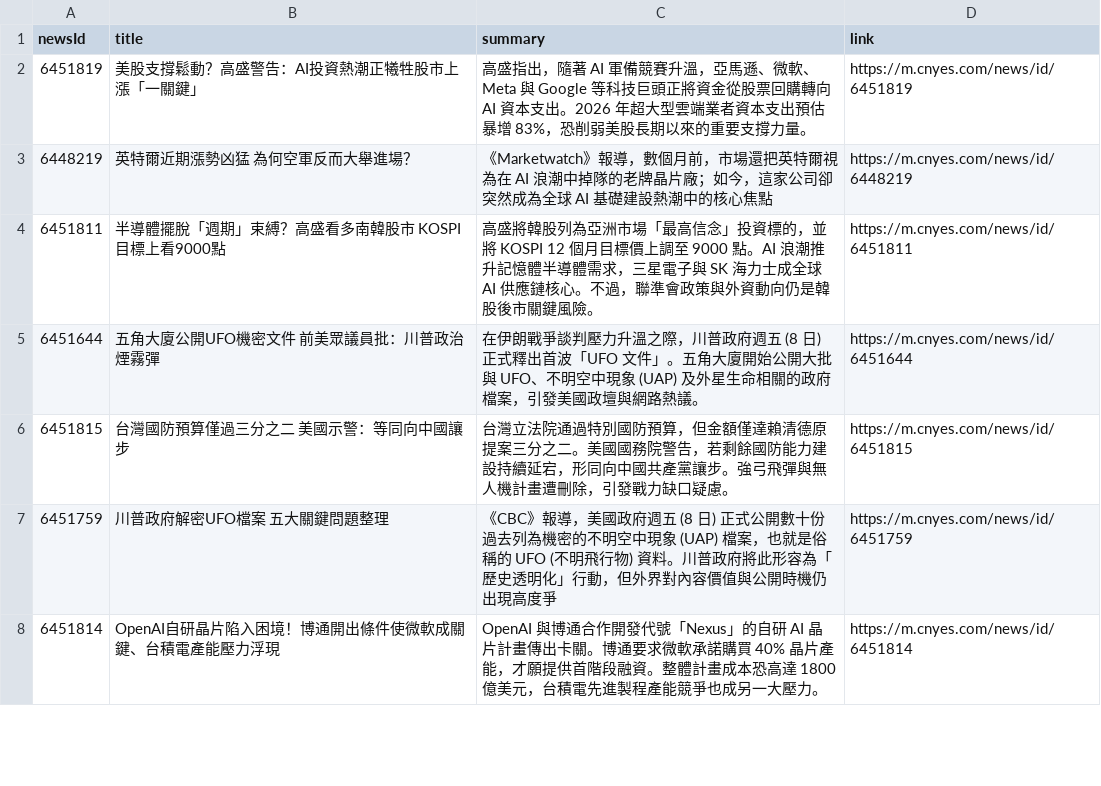
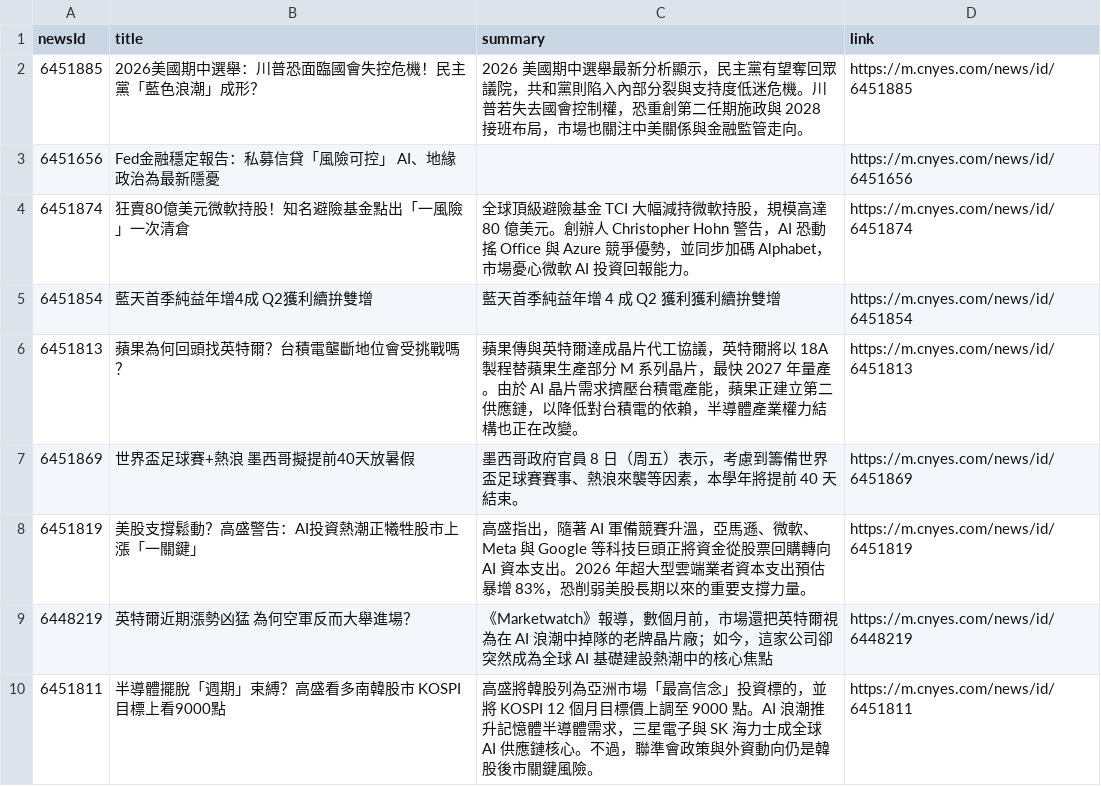
Before and after one commit to MaxDong168/test_github_actions, a CSV file: news.csv, drawn as a sheet; only a part is shown; the shorter side is filled out with more unchanged rows; the diff names each change by its address in the sheet, - before the commit and + after, or states it on an @@ line.

```diff
--- a/news.csv
+++ b/news.csv
+row 2: 6451885 | 2026美國期中選舉：川普恐面臨國會失控危機！民主黨「藍色浪潮」成形？ | 2026 美國期中選舉最新分析顯示，民主黨有望奪回眾議院，共和黨則陷入內部分裂與支持度低迷危機。川普若失去國會控制權，恐重創第二任期施政與 2028 接班布局，市場也關注中美關係與金融監管走向。 | https://m.cnyes.com/news/id/6451885
+row 3: 6451656 | Fed金融穩定報告：私募信貸「風險可控」 AI、地緣政治為最新隱憂 |  | https://m.cnyes.com/news/id/6451656
+row 4: 6451874 | 狂賣80億美元微軟持股！知名避險基金點出「一風險」一次清倉 | 全球頂級避險基金 TCI 大幅減持微軟持股，規模高達 80 億美元。創辦人 Christopher Hohn 警告，AI 恐動搖 Office 與 Azure 競爭優勢，並同步加碼 Alphabet，市場憂心微軟 AI 投資回報能力。 | https://m.cnyes.com/news/id/6451874
+row 5: 6451854 | 藍天首季純益年增4成 Q2獲利續拚雙增 | 藍天首季純益年增 4 成 Q2 獲利獲利續拚雙增 | https://m.cnyes.com/news/id/6451854
+row 6: 6451813 | 蘋果為何回頭找英特爾？台積電壟斷地位會受挑戰嗎？ | 蘋果傳與英特爾達成晶片代工協議，英特爾將以 18A 製程替蘋果生產部分 M 系列晶片，最快 2027 年量產。由於 AI 晶片需求擠壓台積電產能，蘋果正建立第二供應鏈，以降低對台積電的依賴，半導體產業權力結構也正在改變。 | https://m.cnyes.com/news/id/6451813
+row 7: 6451869 | 世界盃足球賽+熱浪 墨西哥擬提前40天放暑假 | 墨西哥政府官員 8 日（周五）表示，考慮到籌備世界盃足球賽賽事、熱浪來襲等因素，本學年將提前 40 天結束。 | https://m.cnyes.com/news/id/6451869
```
